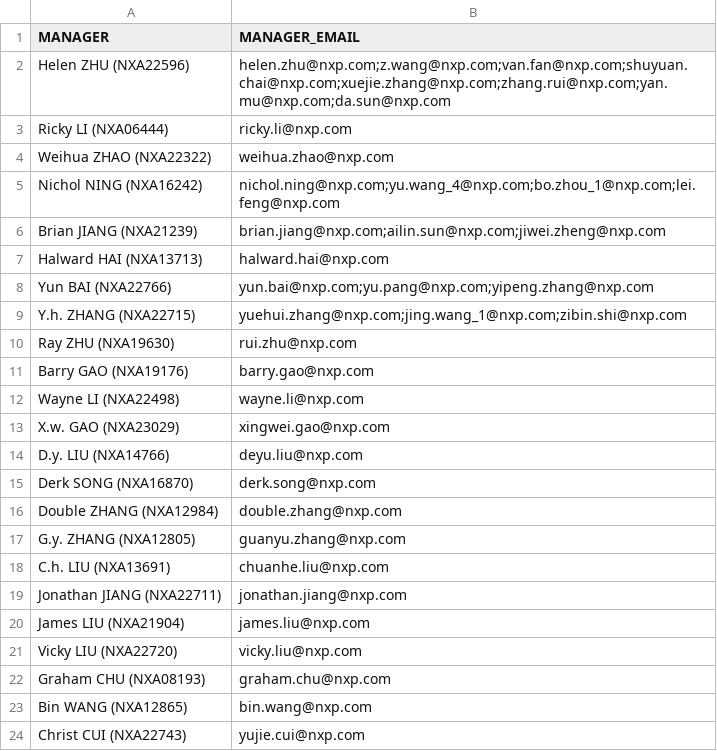
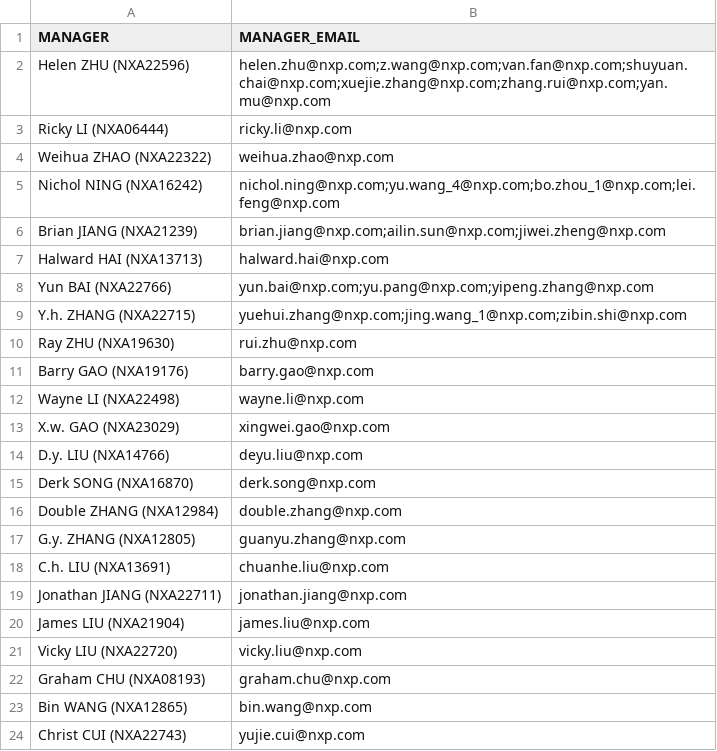
Before and after one commit to fyc0707/COTS, a CSV file: tables/MGRTable.csv, drawn as a sheet.

```diff
--- a/tables/MGRTable.csv
+++ b/tables/MGRTable.csv
@@ -1,3 +1,3 @@
 MANAGER,MANAGER_EMAIL
-Helen ZHU (NXA22596),helen.zhu@nxp.com;z.wang@nxp.com;van.fan@nxp.com;shuyuan.chai@nxp.com;xuejie.zhang@nxp.com;zhang.rui@nxp.com;yan.mu@nxp.com;da.sun@nxp.com
+Helen ZHU (NXA22596),helen.zhu@nxp.com;z.wang@nxp.com;van.fan@nxp.com;shuyuan.chai@nxp.com;xuejie.zhang@nxp.com;zhang.rui@nxp.com;yan.mu@nxp.com
 Ricky LI (NXA06444),ricky.li@nxp.com
```
Also changed, not shown: tables/CQETable.csv, tables/ProductTable.csv, 26 other files.
